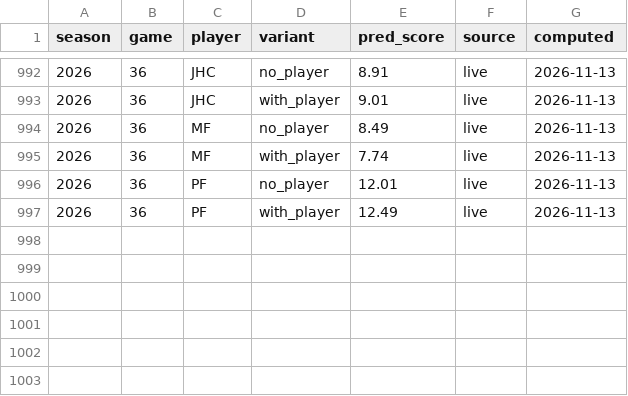
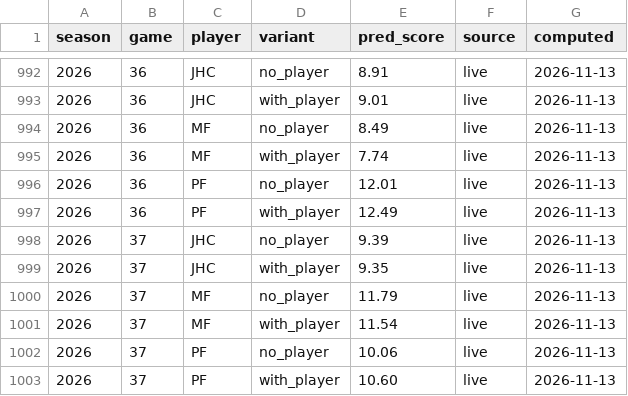
Before and after one commit to mxfuh/catan_data, a CSV file: predict/predictions.csv, drawn as a sheet; only a part is shown, gaps mark what is left out; the diff names each change by its address in the sheet, - before the commit and + after, or states it on an @@ line.

Commit message:
Prognose-Archiv aktualisiert
Automatisch vom Prognose-Lauf (predict/catan_predict.py).

```diff
--- a/predict/predictions.csv
+++ b/predict/predictions.csv
+row 998: 2026 | 37 | JHC | no_player | 9.39 | live | 2026-11-13
+row 999: 2026 | 37 | JHC | with_player | 9.35 | live | 2026-11-13
+row 1000: 2026 | 37 | MF | no_player | 11.79 | live | 2026-11-13
+row 1001: 2026 | 37 | MF | with_player | 11.54 | live | 2026-11-13
+row 1002: 2026 | 37 | PF | no_player | 10.06 | live | 2026-11-13
+row 1003: 2026 | 37 | PF | with_player | 10.60 | live | 2026-11-13
```
